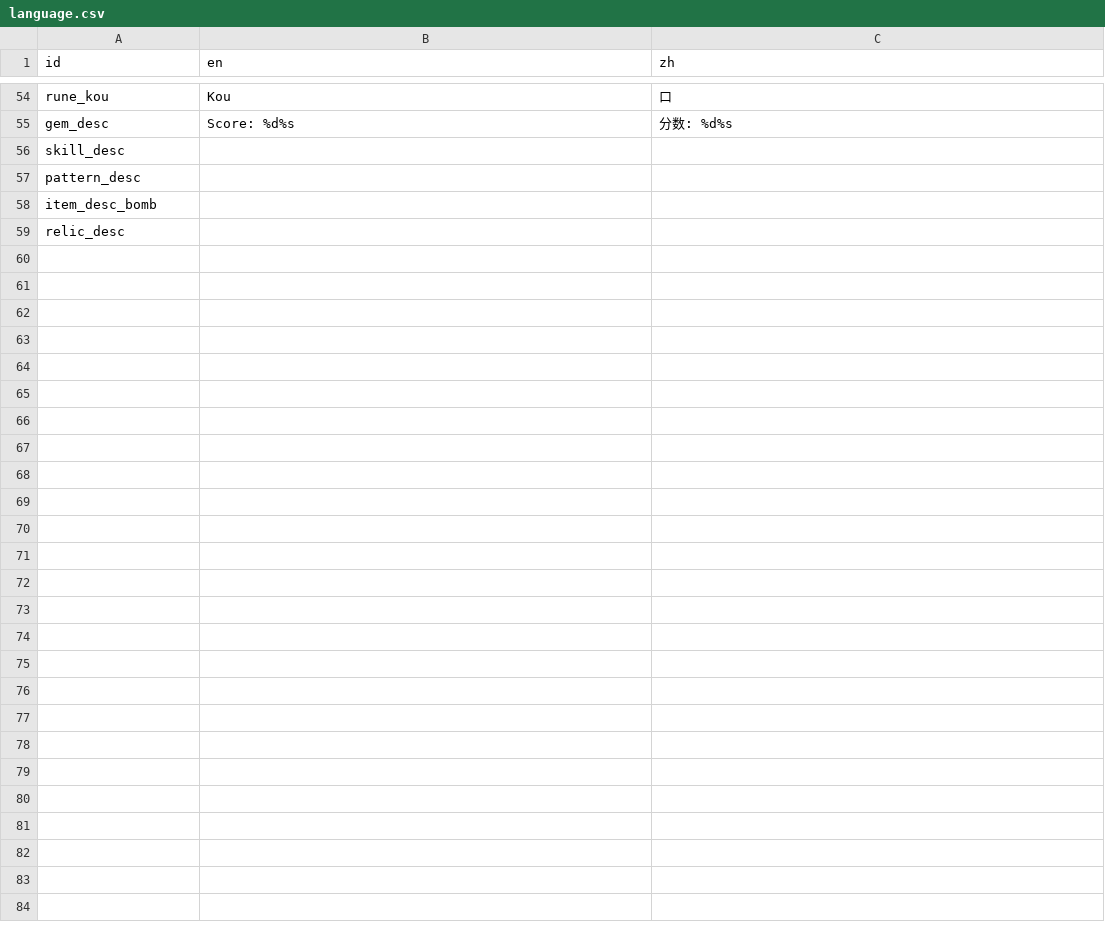
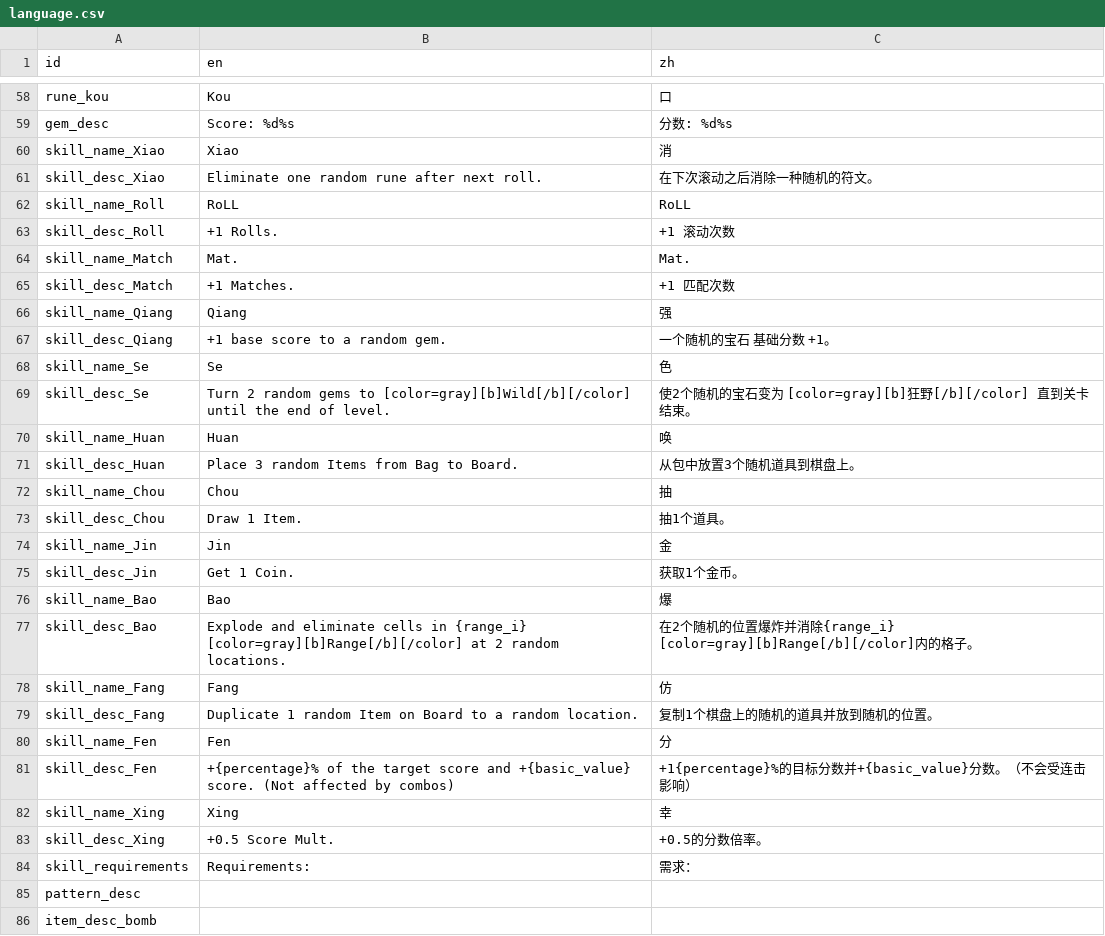
Before and after one commit to tkgamegroup/slot_gems, a CSV file: language/language.csv, drawn as a sheet; only a part is shown, gaps mark what is left out; the shorter side is filled out with more unchanged rows; removed rows and columns are numbered as before the commit, all else as after; the diff covers the shown part only; the diff names each change by its address in the sheet, - before the commit and + after, or states it on an @@ line.

```diff
--- a/language/language.csv
+++ b/language/language.csv
-row 56: skill_desc
+row 60: skill_name_Xiao | Xiao | 消
+row 61: skill_desc_Xiao | Eliminate one random rune after next roll. | 在下次滚动之后消除一种随机的符文。
+row 62: skill_name_Roll | RoLL | RoLL
+row 63: skill_desc_Roll | +1 Rolls. | +1 滚动次数
+row 64: skill_name_Match | Mat. | Mat.
+row 65: skill_desc_Match | +1 Matches. | +1 匹配次数
+row 66: skill_name_Qiang | Qiang | 强
+row 67: skill_desc_Qiang | +1 base score to a random gem. | 一个随机的宝石 基础分数 +1。
+row 68: skill_name_Se | Se | 色
+row 69: skill_desc_Se | Turn 2 random gems to [color=gray][b]Wild[/b][/color] until the end of level. | 使2个随机的宝石变为 [color=gray][b]狂野[/b][/color] 直到关卡结束。
+row 70: skill_name_Huan | Huan | 唤
+row 71: skill_desc_Huan | Place 3 random Items from Bag to Board. | 从包中放置3个随机道具到棋盘上。
+row 72: skill_name_Chou | Chou | 抽
+row 73: skill_desc_Chou | Draw 1 Item. | 抽1个道具。
+row 74: skill_name_Jin | Jin | 金
+row 75: skill_desc_Jin | Get 1 Coin. | 获取1个金币。
+row 76: skill_name_Bao | Bao | 爆
+row 77: skill_desc_Bao | Explode and eliminate cells in {range_i} [color=gray][b]Range[/b][/color] at 2 random locations. | 在2个随机的位置爆炸并消除{range_i} [color=gray][b]Range[/b][/color]内的格子。
+row 78: skill_name_Fang | Fang | 仿
+row 79: skill_desc_Fang | Duplicate 1 random Item on Board to a random location. | 复制1个棋盘上的随机的道具并放到随机的位置。
+row 80: skill_name_Fen | Fen | 分
+row 81: skill_desc_Fen | +{percentage}% of the target score and +{basic_value} score. (Not affected by combos) | +1{percentage}%的目标分数并+{basic_value}分数。（不会受连击影响）
+row 82: skill_name_Xing | Xing | 幸
+row 83: skill_desc_Xing | +0.5 Score Mult. | +0.5的分数倍率。
+row 84: skill_requirements | Requirements: | 需求：
```
Also changed, not shown: 4 added rows and 2 edited cells elsewhere in this file, 18 other files.
